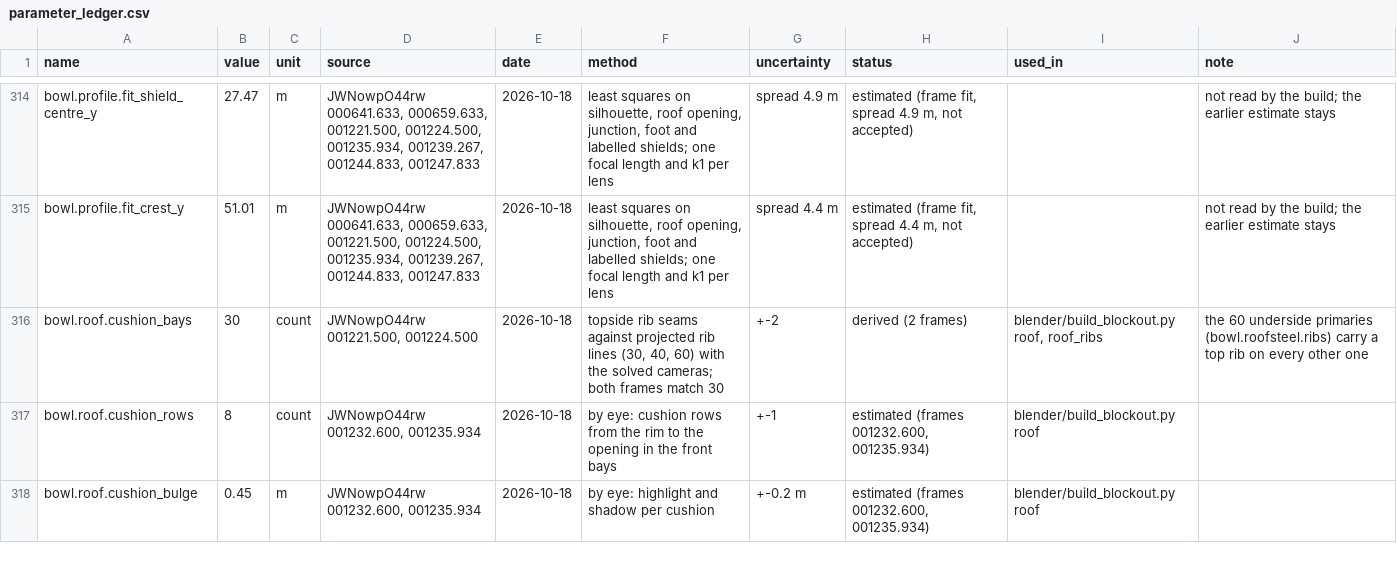
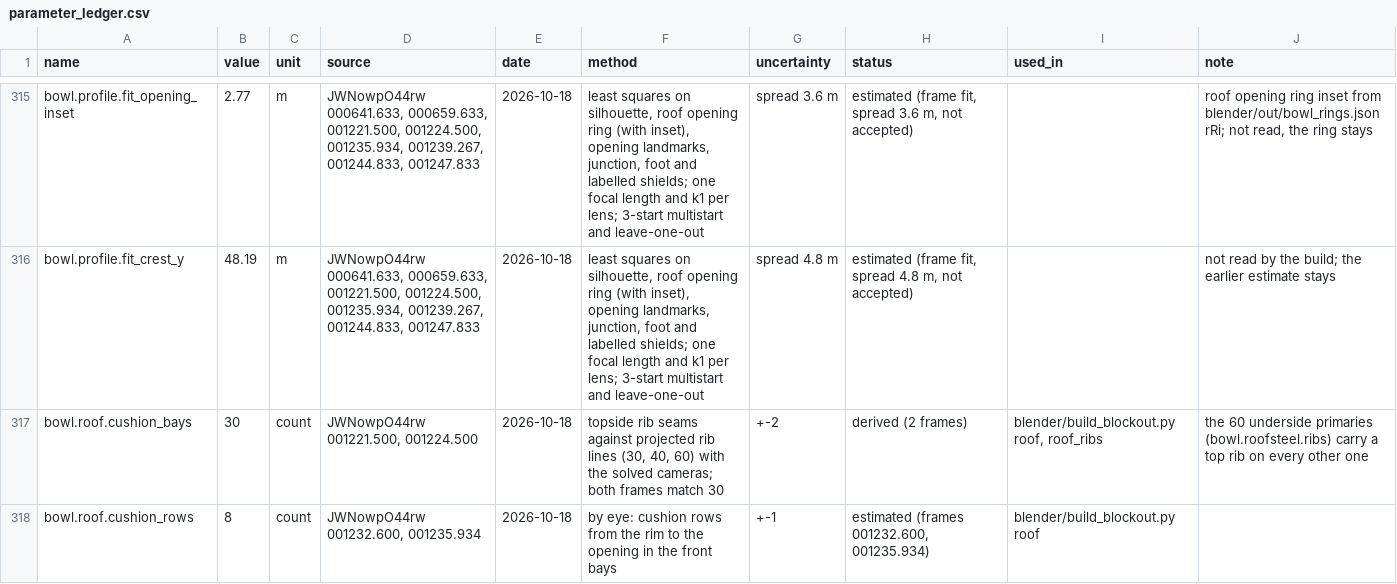
Before and after one commit to M5-Engineering-PLC/talanta-twin, a CSV file: gis/parameter_ledger.csv, drawn as a sheet; only a part is shown, gaps mark what is left out; the shorter side is filled out with more unchanged rows; addresses are those after the commit; the diff covers the shown part only; the diff names each change by its address in the sheet, - before the commit and + after, or states it on an @@ line.

Commit message:
Geometry pass 2: multistart and leave-one-out fit, ledger rows, rebuild, C19/C20
Accepted (larger of leave-one-out and basin spread under 2 m): foot inset
0.66 m, wall bulge -3.09 m, shield centre 27.92 m. Roof sag is withdrawn
(spread 6.2 m) and the build reads the 1.5 m estimate again. The opening ring
inset (0.4 to 4.05 m across basins) is not settled, so the measured ring stays.
Silhouette IoU with the pass 1 cameras is 0.878 / 0.906 (pass 1: 0.877 / 0.905).
The fit overlay draws the opening at the fitted inset and skips excluded frames.
blender_check takes FIT_KEY.

```diff
--- a/gis/parameter_ledger.csv
+++ b/gis/parameter_ledger.csv
-A315 (name): bowl.profile.fit_shield_centre_y
+A315 (name): bowl.profile.fit_opening_inset
-B315 (value): 27.47
+B315 (value): 2.77
-F315:F316 (method): …silhouette, roof opening, junction, foot and labelled shields; one focal length and k1 per lens
+F315:F316 (method): …silhouette, roof opening ring (with inset), opening landmarks, junction, foot and labelled shields; one focal length and k1 per lens; 3-start multistart and leave-one-out
-G315 (uncertainty): spread 4.9 m
+G315 (uncertainty): spread 3.6 m
-H315 (status): …fit, spread 4.9 m, not…
+H315 (status): …fit, spread 3.6 m, not…
-J315 (note): not read by the build; the earlier estimate stays
+J315 (note): roof opening ring inset from blender/out/bowl_rings.json rRi; not read, the ring stays
-B316 (value): 51.01
+B316 (value): 48.19
-G316 (uncertainty): spread 4.4 m
+G316 (uncertainty): spread 4.8 m
-H316 (status): …fit, spread 4.4 m, not…
+H316 (status): …fit, spread 4.8 m, not…
```
Also changed, not shown: 1 added row and 32 edited cells elsewhere in this file, 18 other files.
